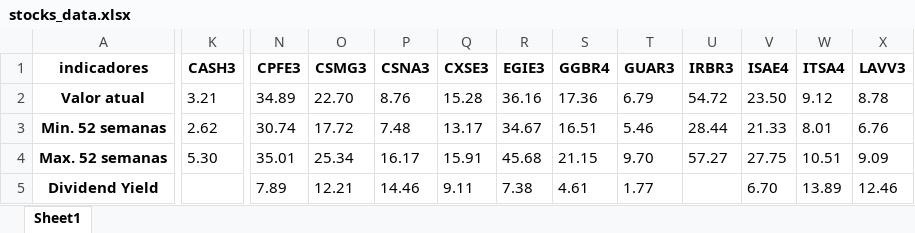
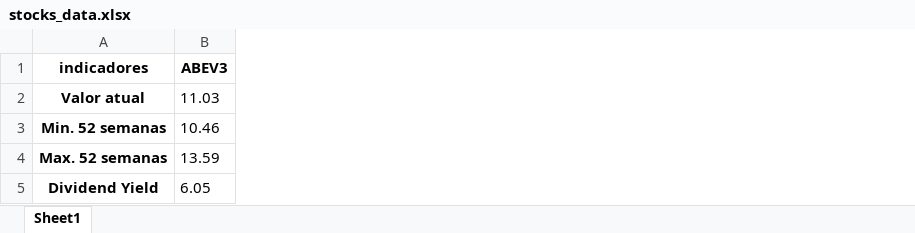
Before and after one commit to puzzoviodev/pyFundamentus-mainBKP, an Excel workbook: stocks_data.xlsx, sheet Sheet1, drawn as a sheet; only a part is shown, gaps mark what is left out; values as stored, in another font and other column widths than the file's, no borders; removed rows and columns are numbered as before the commit, all else as after; the diff covers the shown part only; the diff names each change by its address in the sheet, - before the commit and + after, or states it on an @@ line.

```diff
--- a/stocks_data.xlsx (sheet Sheet1)
+++ b/stocks_data.xlsx (sheet Sheet1)
+column B (ABEV3), rows 2-5: 11.03 | 10.46 | 13.59 | 6.05
-column K (CASH3), rows 2-4: 3.21 | 2.62 | 5.30
-column N (CPFE3), rows 2-5: 34.89 | 30.74 | 35.01 | 7.89
-column O (CSMG3), rows 2-5: 22.70 | 17.72 | 25.34 | 12.21
-column P (CSNA3), rows 2-5: 8.76 | 7.48 | 16.17 | 14.46
-column Q (CXSE3), rows 2-5: 15.28 | 13.17 | 15.91 | 9.11
-column R (EGIE3), rows 2-5: 36.16 | 34.67 | 45.68 | 7.38
-column S (GGBR4), rows 2-5: 17.36 | 16.51 | 21.15 | 4.61
-column T (GUAR3), rows 2-5: 6.79 | 5.46 | 9.70 | 1.77
-column U (IRBR3), rows 2-4: 54.72 | 28.44 | 57.27
-column V (ISAE4), rows 2-5: 23.50 | 21.33 | 27.75 | 6.70
-column W (ITSA4), rows 2-5: 9.12 | 8.01 | 10.51 | 13.89
-column X (LAVV3), rows 2-5: 8.78 | 6.76 | 9.09 | 12.46
```
Also changed, not shown: 12 removed columns and 232 edited cells elsewhere in this sheet, StatusInvest.xlsx, 3 other files.
